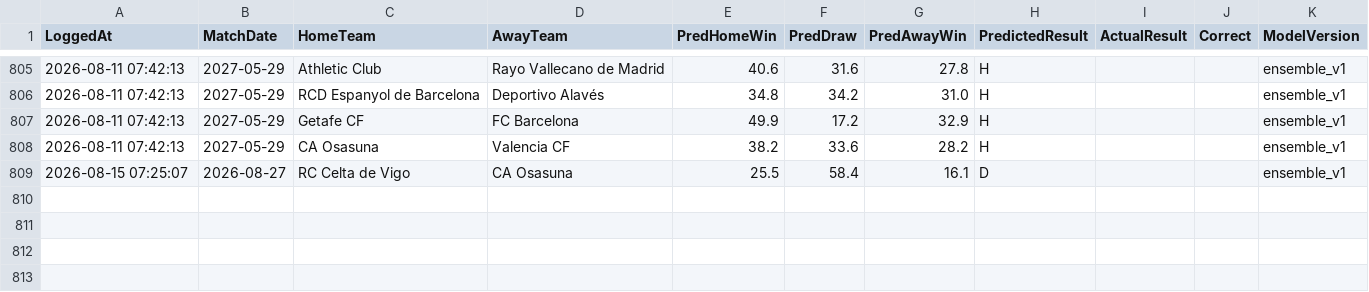
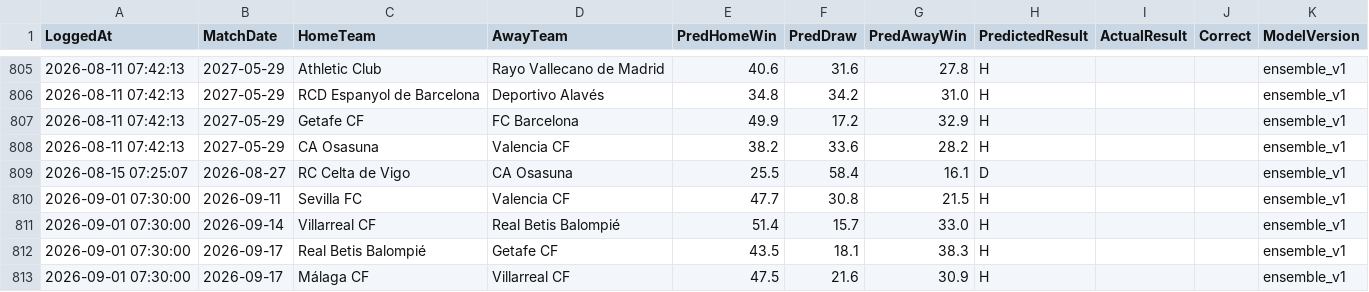
Before and after one commit to gmalbert/la-liga, a CSV file: data_files/predictions_log.csv, drawn as a sheet; only a part is shown, gaps mark what is left out; the diff names each change by its address in the sheet, - before the commit and + after, or states it on an @@ line.

```diff
--- a/data_files/predictions_log.csv
+++ b/data_files/predictions_log.csv
+row 810: 2026-09-01 07:30:00 | 2026-09-11 | Sevilla FC | Valencia CF | 47.7 | 30.8 | 21.5 | H |  |  | ensemble_v1
+row 811: 2026-09-01 07:30:00 | 2026-09-14 | Villarreal CF | Real Betis Balompié | 51.4 | 15.7 | 33.0 | H |  |  | ensemble_v1
+row 812: 2026-09-01 07:30:00 | 2026-09-17 | Real Betis Balompié | Getafe CF | 43.5 | 18.1 | 38.3 | H |  |  | ensemble_v1
+row 813: 2026-09-01 07:30:00 | 2026-09-17 | Málaga CF | Villarreal CF | 47.5 | 21.6 | 30.9 | H |  |  | ensemble_v1
```
Also changed, not shown: data_files/raw/match_weather.csv, data_files/raw/odds.csv, 4 other files.
